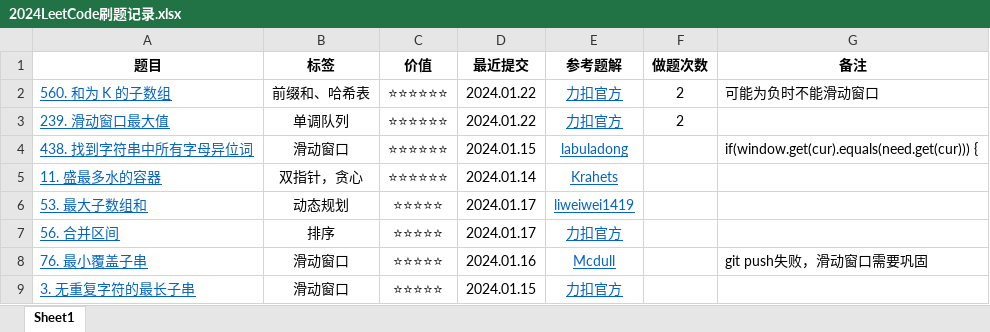
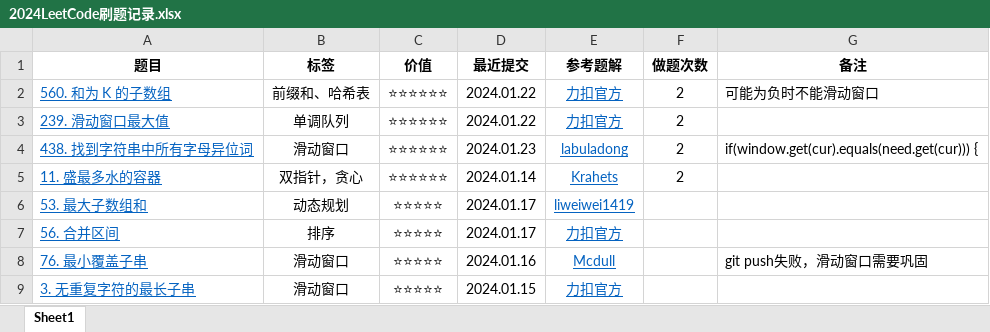
Before and after one commit to curforever/LeetCode, an Excel workbook: 2024LeetCode刷题记录.xlsx, sheet Sheet1, drawn as a sheet; only a part is shown; values as stored, in another font and other column widths than the file's, no borders; table styles not drawn; the diff names each change by its address in the sheet, - before the commit and + after, or states it on an @@ line.

Commit message:
2024.01.23 二刷438.11.

```diff
--- a/2024LeetCode刷题记录.xlsx (sheet Sheet1)
+++ b/2024LeetCode刷题记录.xlsx (sheet Sheet1)
-D4 (最近提交): 2024.01.15
+D4 (最近提交): 2024.01.23
-F4:F5 (做题次数): (empty)
+F4:F5 (做题次数): 2
```
